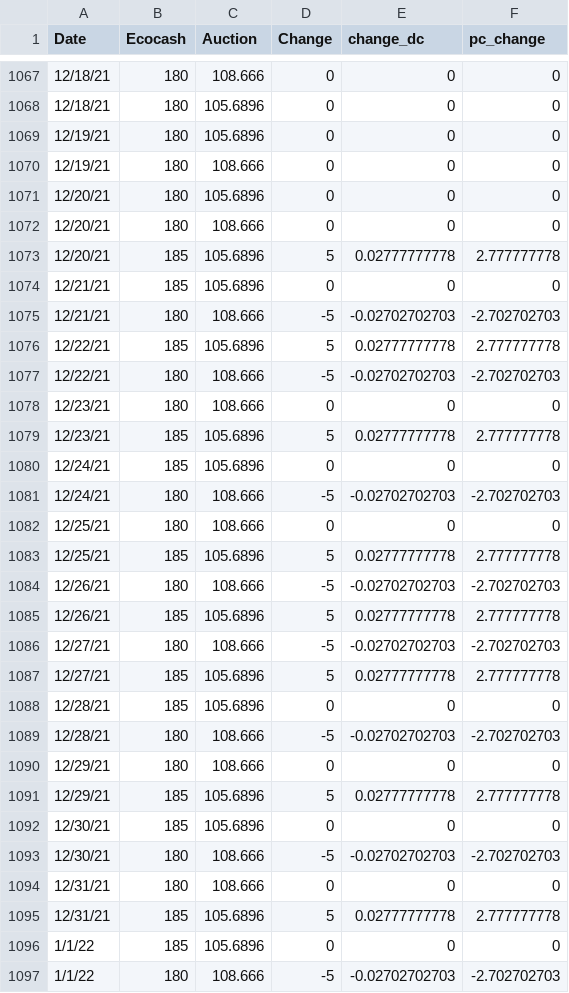
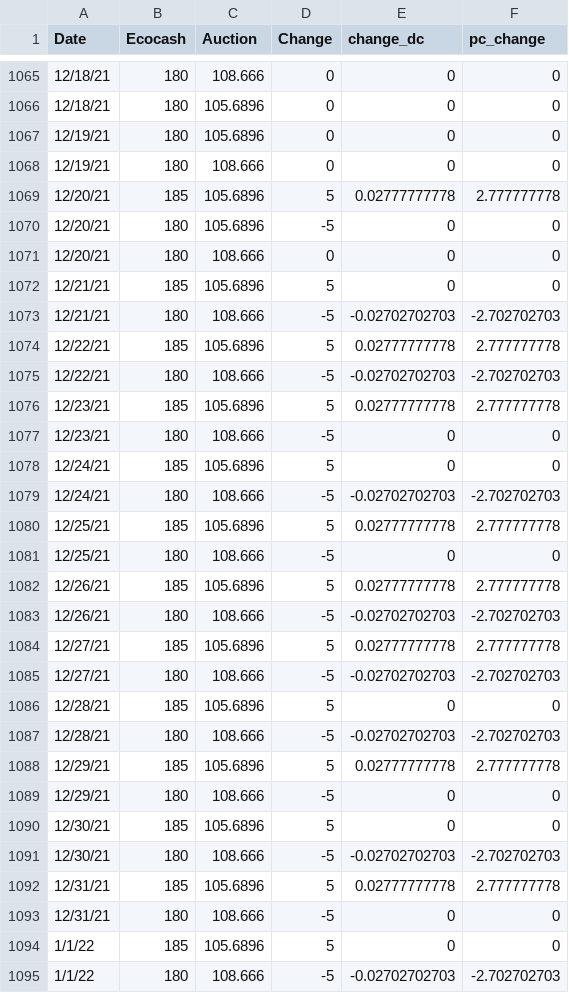
Before and after one commit to bennett-gpj/Zim-exchange-rates, a CSV file: bl_rates_change.csv, drawn as a sheet; only a part is shown, gaps mark what is left out; the diff covers the shown part only.

```diff
--- a/bl_rates_change.csv
+++ b/bl_rates_change.csv
@@ -1070,6 +1068,6 @@ Date,Ecocash,Auction,Change,change_dc,pc_change
 12/19/21,180,108.666,0,0,0
-12/20/21,180,105.6896,0,0,0
+12/20/21,185,105.6896,5,0.02777777778,2.777777778
+12/20/21,180,105.6896,-5,0,0
 12/20/21,180,108.666,0,0,0
-12/20/21,185,105.6896,5,0.02777777778,2.777777778
-12/21/21,185,105.6896,0,0,0
+12/21/21,185,105.6896,5,0,0
 12/21/21,180,108.666,-5,-0.02702702703,-2.702702703
@@ -1077,21 +1075,21 @@ Date,Ecocash,Auction,Change,change_dc,pc_change
 12/22/21,180,108.666,-5,-0.02702702703,-2.702702703
-12/23/21,180,108.666,0,0,0
 12/23/21,185,105.6896,5,0.02777777778,2.777777778
-12/24/21,185,105.6896,0,0,0
+12/23/21,180,108.666,-5,0,0
+12/24/21,185,105.6896,5,0,0
 12/24/21,180,108.666,-5,-0.02702702703,-2.702702703
-12/25/21,180,108.666,0,0,0
 12/25/21,185,105.6896,5,0.02777777778,2.777777778
+12/25/21,180,108.666,-5,0,0
+12/26/21,185,105.6896,5,0.02777777778,2.777777778
 12/26/21,180,108.666,-5,-0.02702702703,-2.702702703
-12/26/21,185,105.6896,5,0.02777777778,2.777777778
+12/27/21,185,105.6896,5,0.02777777778,2.777777778
 12/27/21,180,108.666,-5,-0.02702702703,-2.702702703
-12/27/21,185,105.6896,5,0.02777777778,2.777777778
-12/28/21,185,105.6896,0,0,0
+12/28/21,185,105.6896,5,0,0
 12/28/21,180,108.666,-5,-0.02702702703,-2.702702703
-12/29/21,180,108.666,0,0,0
 12/29/21,185,105.6896,5,0.02777777778,2.777777778
-12/30/21,185,105.6896,0,0,0
+12/29/21,180,108.666,-5,0,0
+12/30/21,185,105.6896,5,0,0
 12/30/21,180,108.666,-5,-0.02702702703,-2.702702703
-12/31/21,180,108.666,0,0,0
 12/31/21,185,105.6896,5,0.02777777778,2.777777778
-1/1/22,185,105.6896,0,0,0
+12/31/21,180,108.666,-5,0,0
+1/1/22,185,105.6896,5,0,0
 1/1/22,180,108.666,-5,-0.02702702703,-2.702702703
```
Also changed, not shown: 1 added row, 3 removed rows and 4 edited cells elsewhere in this file, 4 other files.
